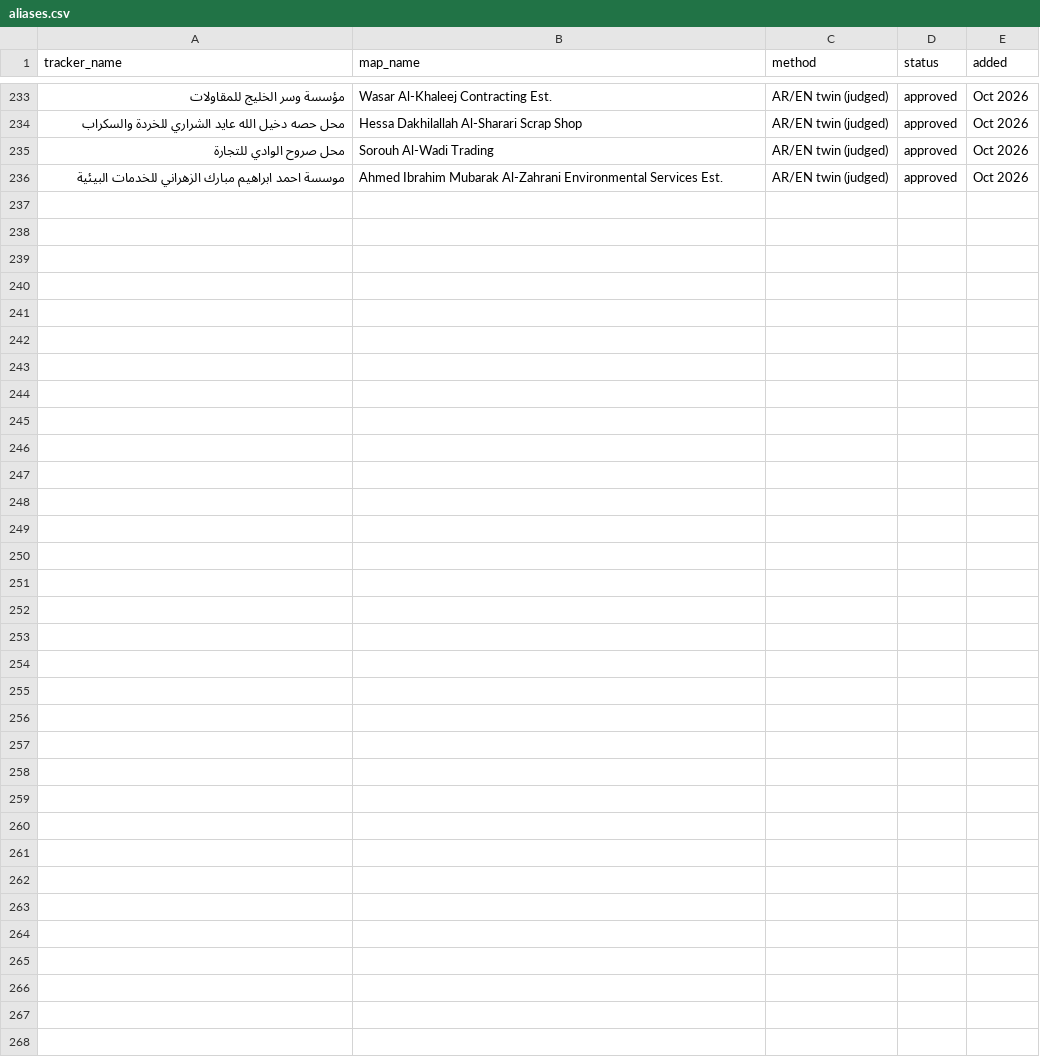
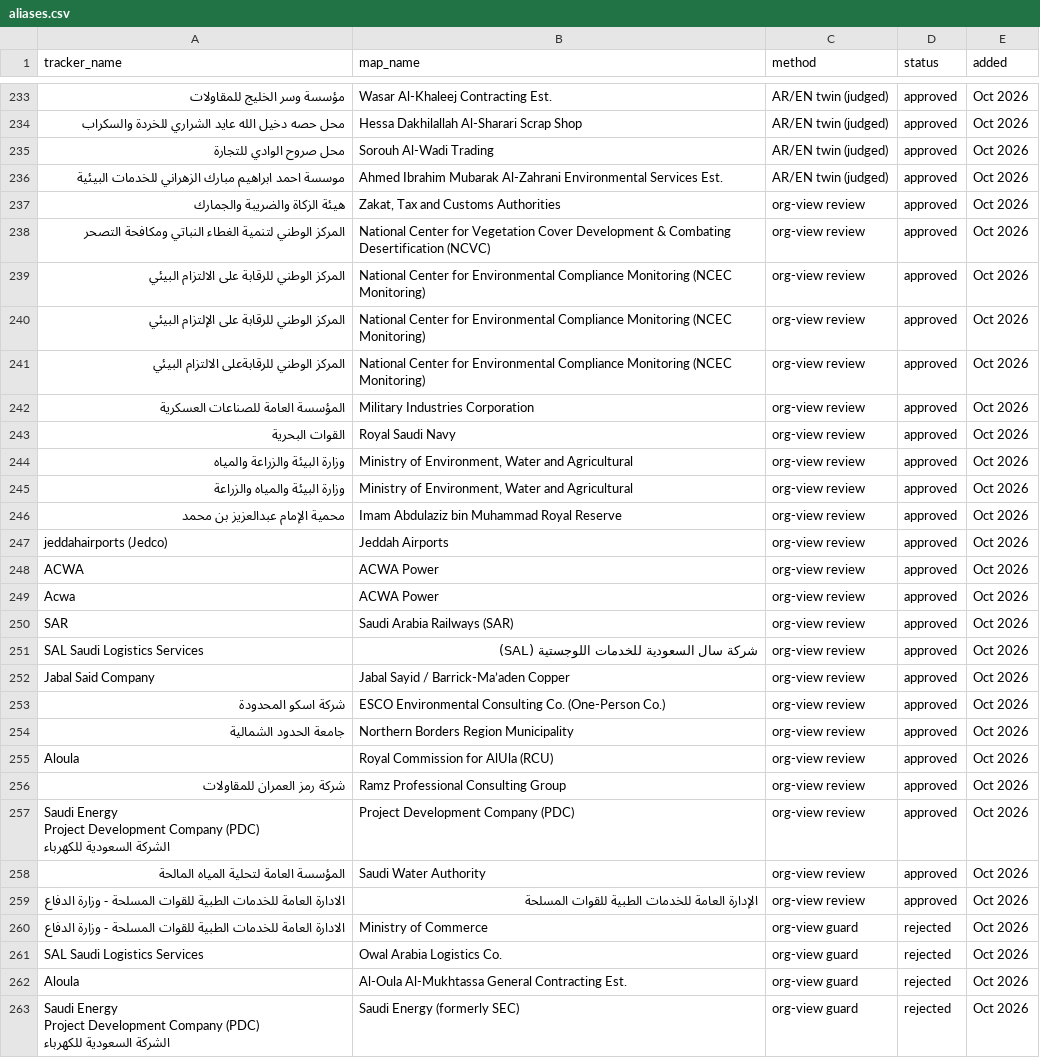
Before and after one commit to strategic-planning-eh/eh-bid-dashboard, a CSV file: pipeline/aliases.csv, drawn as a sheet; only a part is shown, gaps mark what is left out; ↵ is a line break in a cell; the diff names each change by its address in the sheet, - before the commit and + after, or states it on an @@ line.

```diff
--- a/pipeline/aliases.csv
+++ b/pipeline/aliases.csv
+row 237: هيئة الزكاة والضريبة والجمارك | Zakat, Tax and Customs Authorities | org-view review | approved | Oct 2026
+row 238: المركز الوطني لتنمية الغطاء النباتي ومكافحة التصحر | National Center for Vegetation Cover Development & Combating Desertification (NCVC) | org-view review | approved | Oct 2026
+row 239: المركز الوطني للرقابة على الالتزام البيئي | National Center for Environmental Compliance Monitoring (NCEC Monitoring) | org-view review | approved | Oct 2026
+row 240: المركز الوطني للرقابة على الإلتزام البيئي | National Center for Environmental Compliance Monitoring (NCEC Monitoring) | org-view review | approved | Oct 2026
+row 241: المركز الوطني للرقابةعلى الالتزام البيئي | National Center for Environmental Compliance Monitoring (NCEC Monitoring) | org-view review | approved | Oct 2026
+row 242: المؤسسة العامة للصناعات العسكرية | Military Industries Corporation | org-view review | approved | Oct 2026
+row 243: القوات البحرية | Royal Saudi Navy | org-view review | approved | Oct 2026
+row 244: وزارة البيئة والزراعة والمياه | Ministry of Environment, Water and Agricultural | org-view review | approved | Oct 2026
+row 245: وزارة البيئة والمياه والزراعة | Ministry of Environment, Water and Agricultural | org-view review | approved | Oct 2026
+row 246: محمية الإمام عبدالعزيز بن محمد | Imam Abdulaziz bin Muhammad Royal Reserve | org-view review | approved | Oct 2026
+row 247: jeddahairports (Jedco) | Jeddah Airports | org-view review | approved | Oct 2026
+row 248: ACWA | ACWA Power | org-view review | approved | Oct 2026
+row 249: Acwa | ACWA Power | org-view review | approved | Oct 2026
+row 250: SAR | Saudi Arabia Railways (SAR) | org-view review | approved | Oct 2026
+row 251: SAL Saudi Logistics Services | شركة سال السعودية للخدمات اللوجستية (SAL) | org-view review | approved | Oct 2026
+row 252: Jabal Said Company | Jabal Sayid / Barrick-Ma’aden Copper | org-view review | approved | Oct 2026
+row 253: شركة اسكو المحدودة | ESCO Environmental Consulting Co. (One-Person Co.) | org-view review | approved | Oct 2026
+row 254: جامعة الحدود الشمالية | Northern Borders Region Municipality | org-view review | approved | Oct 2026
+row 255: Aloula | Royal Commission for AlUla (RCU) | org-view review | approved | Oct 2026
+row 256: شركة رمز العمران للمقاولات | Ramz Professional Consulting Group | org-view review | approved | Oct 2026
+row 257: Saudi Energy ↵ Project Development Company (PDC) ↵ الشركة السعودية للكهرباء | Project Development Company (PDC) | org-view review | approved | Oct 2026
+row 258: المؤسسة العامة لتحلية المياه المالحة | Saudi Water Authority | org-view review | approved | Oct 2026
+row 259: الادارة العامة للخدمات الطبية للقوات المسلحة - وزارة الدفاع | الإدارة العامة للخدمات الطبية للقوات المسلحة | org-view review | approved | Oct 2026
+row 260: الادارة العامة للخدمات الطبية للقوات المسلحة - وزارة الدفاع | Ministry of Commerce | org-view guard | rejected | Oct 2026
+row 261: SAL Saudi Logistics Services | Owal Arabia Logistics Co. | org-view guard | rejected | Oct 2026
+row 262: Aloula | Al-Oula Al-Mukhtassa General Contracting Est. | org-view guard | rejected | Oct 2026
+row 263: Saudi Energy ↵ Project Development Company (PDC) ↵ الشركة السعودية للكهرباء | Saudi Energy (formerly SEC) | org-view guard | rejected | Oct 2026
```
Also changed, not shown: 12 other files.
